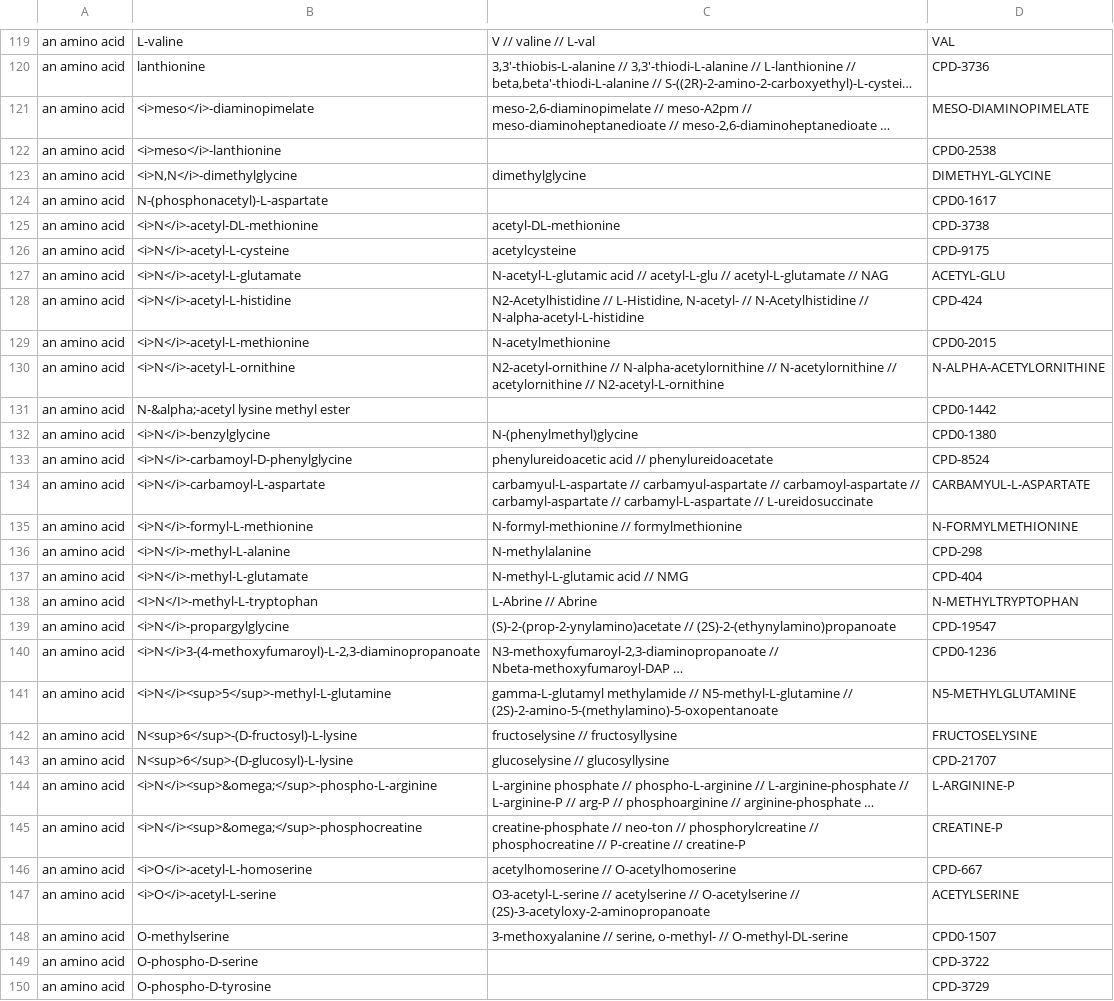
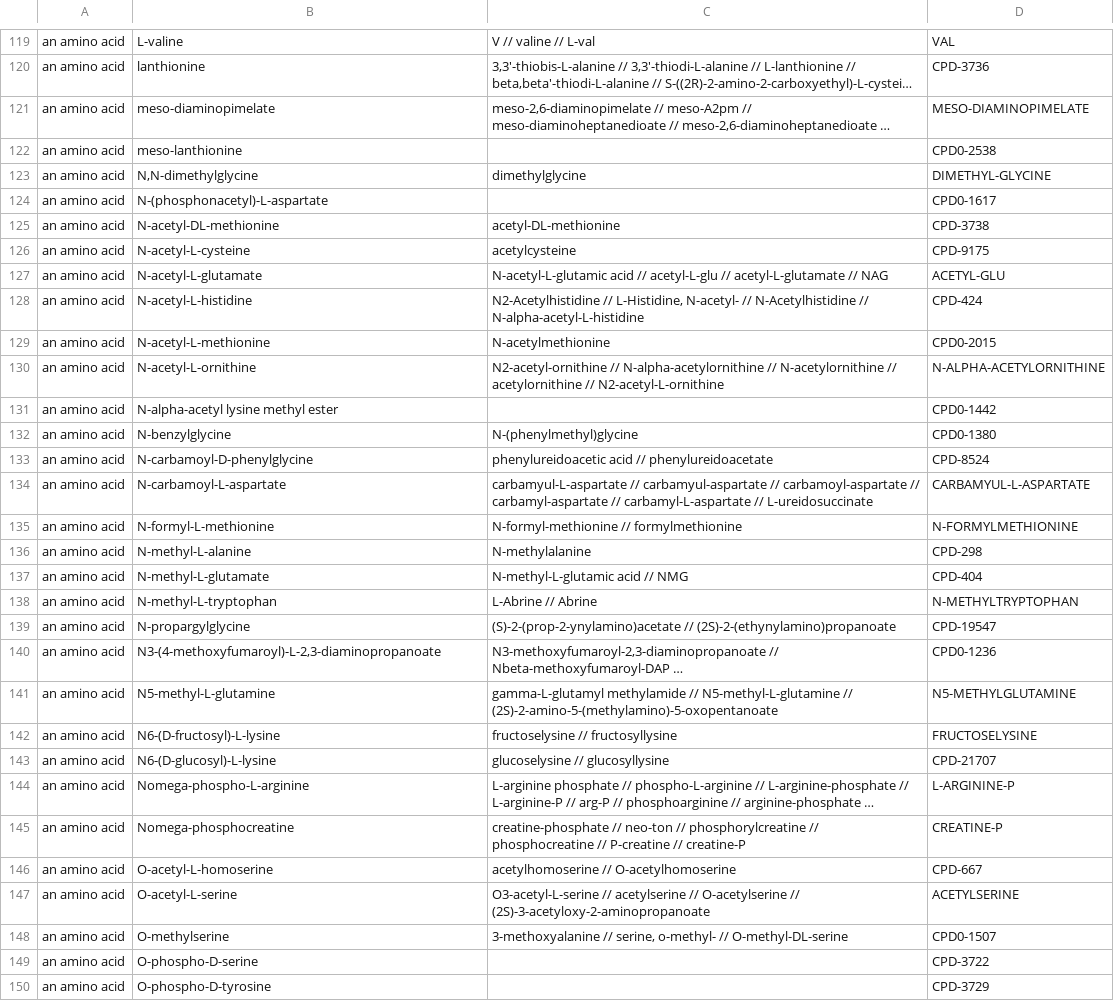
Before and after one commit to DaehwanKimLab/lcc, a TSV file: data/Group_an_amino_acid.tsv, drawn as a sheet; only a part is shown, gaps mark what is left out; long unchanged cells end in …; the diff covers the shown part only; the diff names each change by its address in the sheet, - before the commit and + after, or states it on an @@ line.

```diff
--- a/data/Group_an_amino_acid.tsv
+++ b/data/Group_an_amino_acid.tsv
-B121: <i>meso</i>-diaminopimelate
+B121: meso-diaminopimelate
-B122: <i>meso</i>-lanthionine
+B122: meso-lanthionine
-B123: <i>N,N</i>-dimethylglycine
+B123: N,N-dimethylglycine
-B125: <i>N</i>-acetyl-DL-methionine
+B125: N-acetyl-DL-methionine
-B126: <i>N</i>-acetyl-L-cysteine
+B126: N-acetyl-L-cysteine
-B127: <i>N</i>-acetyl-L-glutamate
+B127: N-acetyl-L-glutamate
-B128: <i>N</i>-acetyl-L-histidine
+B128: N-acetyl-L-histidine
-B129: <i>N</i>-acetyl-L-methionine
+B129: N-acetyl-L-methionine
-B130: <i>N</i>-acetyl-L-ornithine
+B130: N-acetyl-L-ornithine
-B131: N-&alpha;-acetyl lysine methyl ester
+B131: N-alpha-acetyl lysine methyl ester
-B132: <i>N</i>-benzylglycine
+B132: N-benzylglycine
-B133: <i>N</i>-carbamoyl-D-phenylglycine
+B133: N-carbamoyl-D-phenylglycine
-B134: <i>N</i>-carbamoyl-L-aspartate
+B134: N-carbamoyl-L-aspartate
-B135: <i>N</i>-formyl-L-methionine
+B135: N-formyl-L-methionine
-B136: <i>N</i>-methyl-L-alanine
+B136: N-methyl-L-alanine
-B137: <i>N</i>-methyl-L-glutamate
+B137: N-methyl-L-glutamate
-B138: <I>N</I>-methyl-L-tryptophan
+B138: N-methyl-L-tryptophan
-B139: <i>N</i>-propargylglycine
+B139: N-propargylglycine
-B140: <i>N</i>3-(4-methoxyfumaroyl)-L-2,3-diaminopropanoate
+B140: N3-(4-methoxyfumaroyl)-L-2,3-diaminopropanoate
-B141: <i>N</i><sup>5</sup>-methyl-L-glutamine
+B141: N5-methyl-L-glutamine
-B142: N<sup>6</sup>-(D-fructosyl)-L-lysine
+B142: N6-(D-fructosyl)-L-lysine
-B143: N<sup>6</sup>-(D-glucosyl)-L-lysine
+B143: N6-(D-glucosyl)-L-lysine
-B144: <i>N</i><sup>&omega;</sup>-phospho-L-arginine
+B144: Nomega-phospho-L-arginine
-B145: <i>N</i><sup>&omega;</sup>-phosphocreatine
+B145: Nomega-phosphocreatine
-B146: <i>O</i>-acetyl-L-homoserine
+B146: O-acetyl-L-homoserine
-B147: <i>O</i>-acetyl-L-serine
+B147: O-acetyl-L-serine
```
Also changed, not shown: 30 edited cells elsewhere in this file, data/Group_a_nucleoside.tsv, data/Group_a_nucleotide.tsv, 8 other files.
